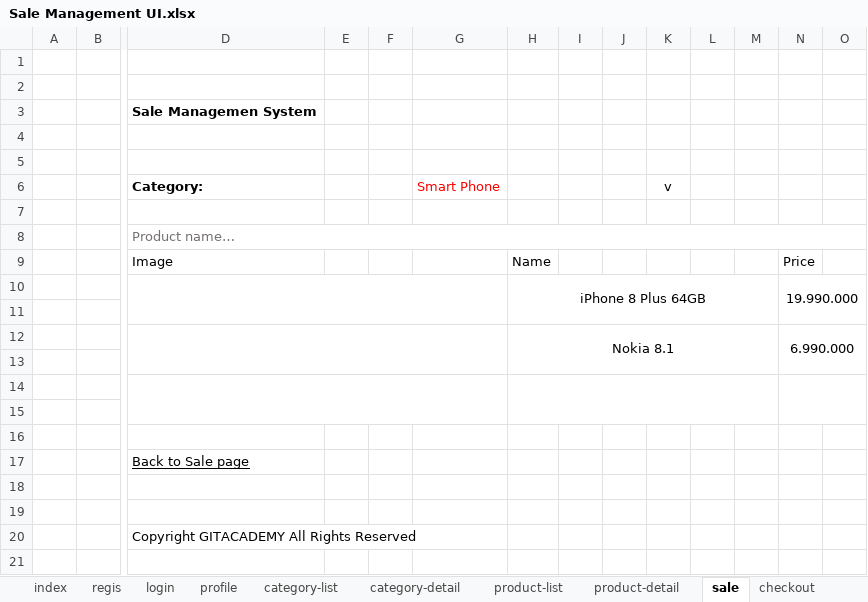
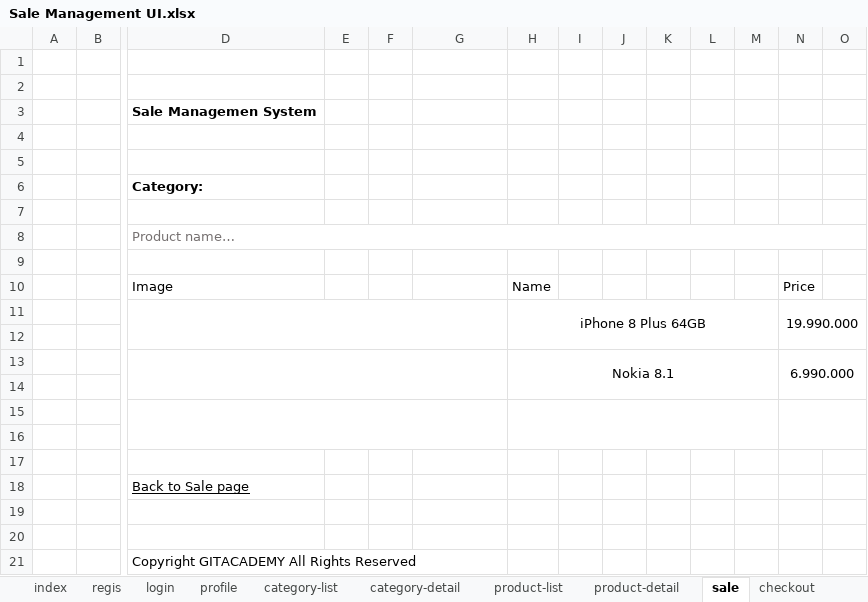
Before and after one commit to trucduong/green, an Excel workbook: jsp-servlet/SaleManagement/doc/Sale Management UI.xlsx, sheet sale, drawn as a sheet; only a part is shown, gaps mark what is left out; values as stored, in another font and other column widths than the file's, no borders; charts and pictures not drawn; removed rows and columns are numbered as before the commit, all else as after; rows hold the shown columns only; the diff names each change by its address in the sheet, - before the commit and + after, or states it on an @@ line.

```diff
--- a/jsp-servlet/SaleManagement/doc/Sale Management UI.xlsx (sheet sale)
+++ b/jsp-servlet/SaleManagement/doc/Sale Management UI.xlsx (sheet sale)
-G6: Smart Phone
+G6: (empty)
-K6: v
+K6: (empty)
+row 8:  |  | Product name…
-D9: Product name…
+D9: (empty)
-D8:P8 merged
```
Also changed, not shown: sheet product-list, charts or pictures, 14 other files.
